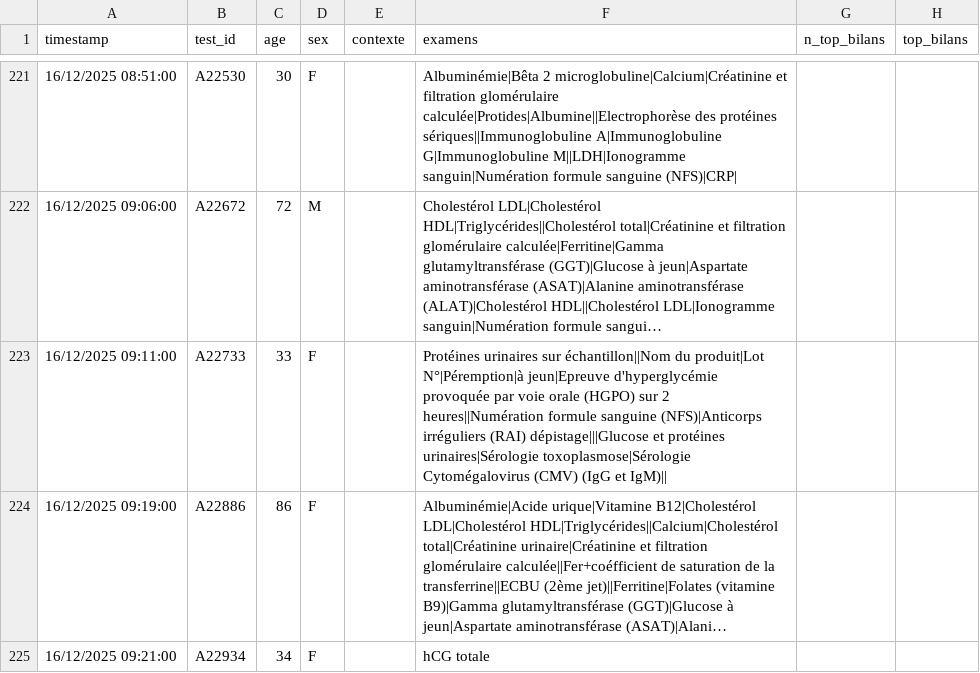
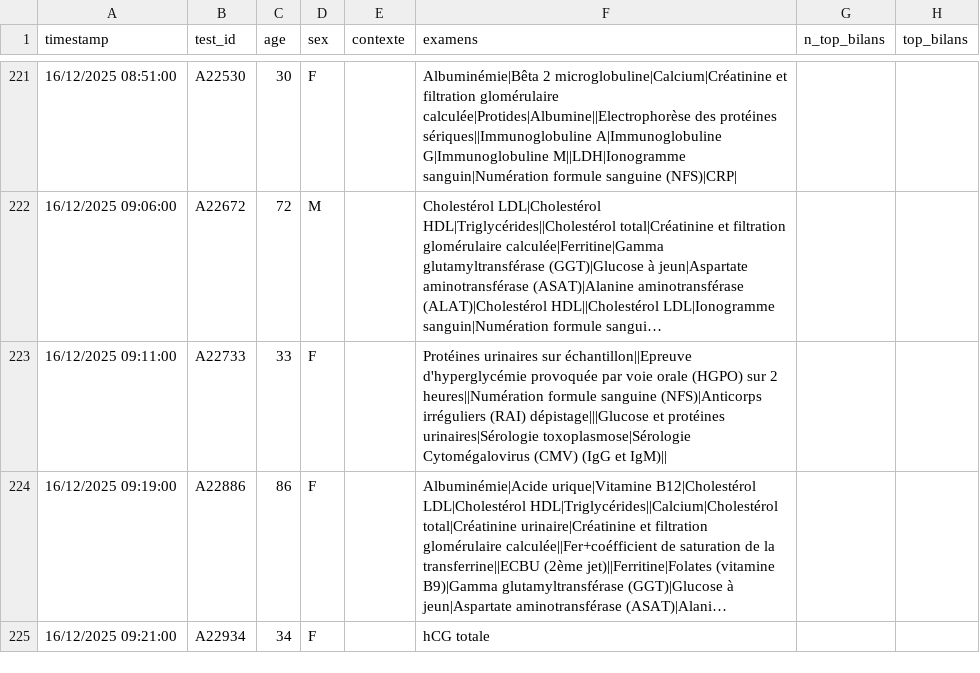
Before and after one commit to BIOrecos/data, a CSV file: results_biorecos.csv, drawn as a sheet; only a part is shown, gaps mark what is left out; long unchanged cells end in …; the diff names each change by its address in the sheet, - before the commit and + after, or states it on an @@ line.

Commit message:
Fix duplicate entry for A22733 in results_biorecos.csv

```diff
--- a/results_biorecos.csv
+++ b/results_biorecos.csv
-F223 (examens): …urinaires sur échantillon||Nom du produit|Lot N°|Péremption|à jeun|Epreuve d'hyperglycémie provoquée…
+F223 (examens): …urinaires sur échantillon||Epreuve d'hyperglycémie provoquée…
```
